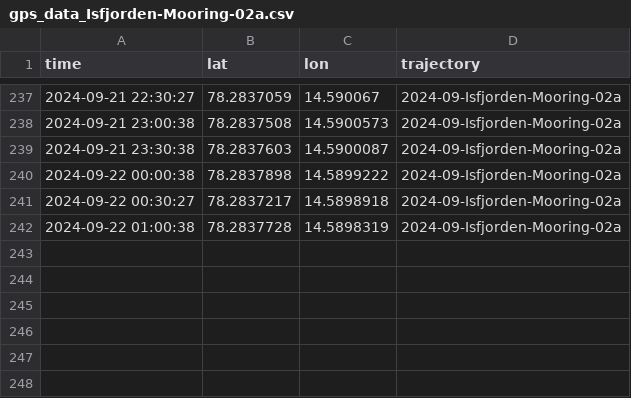
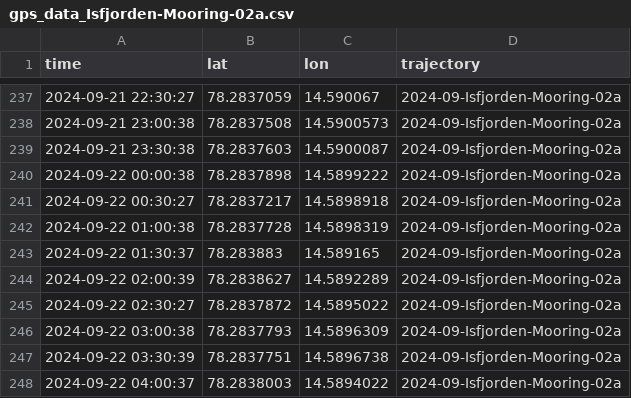
Before and after one commit to jerabaul29/2024_data_Isfjorden_02a, a CSV file: gps_data_Isfjorden-Mooring-02a.csv, drawn as a sheet; only a part is shown, gaps mark what is left out.

Commit message:
Push data

```diff
--- a/gps_data_Isfjorden-Mooring-02a.csv
+++ b/gps_data_Isfjorden-Mooring-02a.csv
@@ -242 +242,7 @@ time,lat,lon,trajectory
 2024-09-22 01:00:38,78.2837728,14.5898319,2024-09-Isfjorden-Mooring-02a
+2024-09-22 01:30:37,78.283883,14.589165,2024-09-Isfjorden-Mooring-02a
+2024-09-22 02:00:39,78.2838627,14.5892289,2024-09-Isfjorden-Mooring-02a
+2024-09-22 02:30:27,78.2837872,14.5895022,2024-09-Isfjorden-Mooring-02a
+2024-09-22 03:00:38,78.2837793,14.5896309,2024-09-Isfjorden-Mooring-02a
+2024-09-22 03:30:39,78.2837751,14.5896738,2024-09-Isfjorden-Mooring-02a
+2024-09-22 04:00:37,78.2838003,14.5894022,2024-09-Isfjorden-Mooring-02a
```
Also changed, not shown: temp_data_Isfjorden-Mooring-02a.csv.
